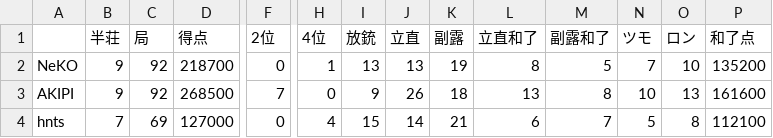
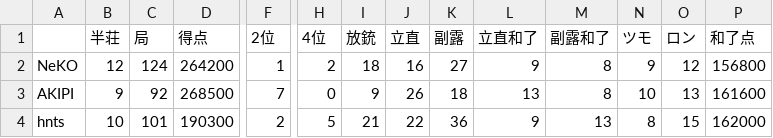
Before and after one commit to Kyaneko/mahjong, a CSV file: save.csv, drawn as a sheet; only a part is shown, gaps mark what is left out; the diff covers the shown part only; the diff names each change by its address in the sheet, - before the commit and + after, or states it on an @@ line.

```diff
--- a/save.csv
+++ b/save.csv
-B2 (半荘): 9
+B2 (半荘): 12
-C2 (局): 92
+C2 (局): 124
-D2 (得点): 218700
+D2 (得点): 264200
-F2 (2位): 0
+F2 (2位): 1
-H2 (4位): 1
+H2 (4位): 2
-I2 (放銃): 13
+I2 (放銃): 18
-J2 (立直): 13
+J2 (立直): 16
-K2 (副露): 19
+K2 (副露): 27
-L2 (立直和了): 8
+L2 (立直和了): 9
-M2 (副露和了): 5
+M2 (副露和了): 8
-N2 (ツモ): 7
+N2 (ツモ): 9
-O2 (ロン): 10
+O2 (ロン): 12
-P2 (和了点): 135200
+P2 (和了点): 156800
-B4 (半荘): 7
+B4 (半荘): 10
-C4 (局): 69
+C4 (局): 101
-D4 (得点): 127000
+D4 (得点): 190300
-F4 (2位): 0
+F4 (2位): 2
-H4 (4位): 4
+H4 (4位): 5
-I4 (放銃): 15
+I4 (放銃): 21
-J4 (立直): 14
+J4 (立直): 22
-K4 (副露): 21
+K4 (副露): 36
-L4 (立直和了): 6
+L4 (立直和了): 9
-M4 (副露和了): 7
+M4 (副露和了): 13
-N4 (ツモ): 5
+N4 (ツモ): 8
-O4 (ロン): 8
+O4 (ロン): 15
-P4 (和了点): 112100
+P4 (和了点): 162000
```
Also changed, not shown: 27 edited cells elsewhere in this file, 1 other file.
